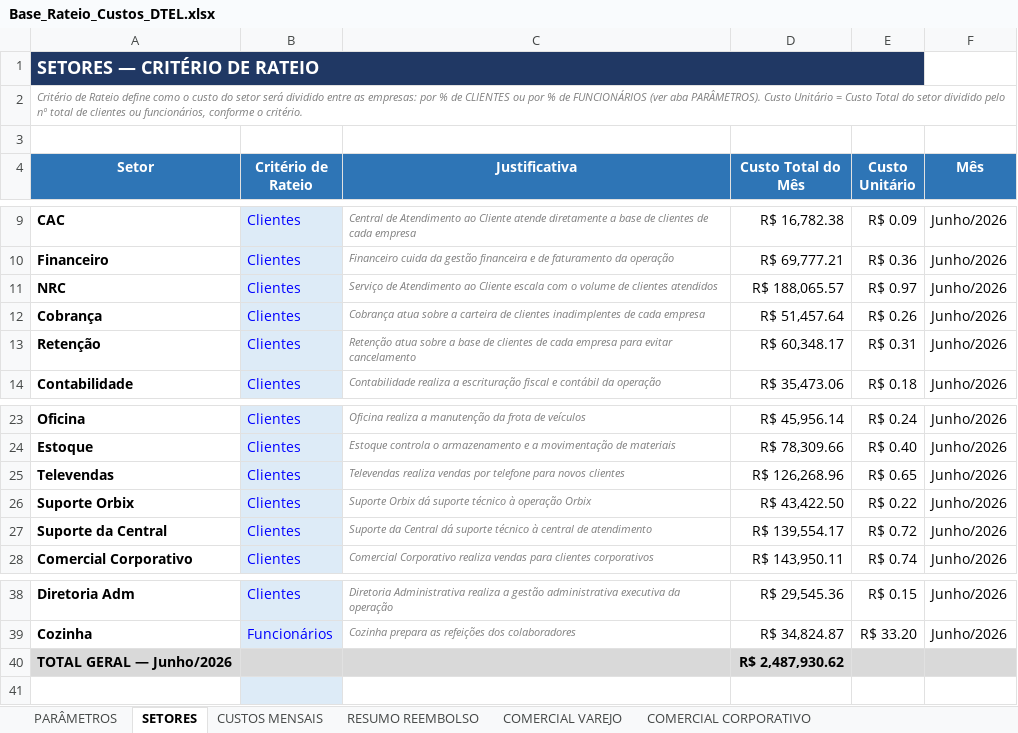
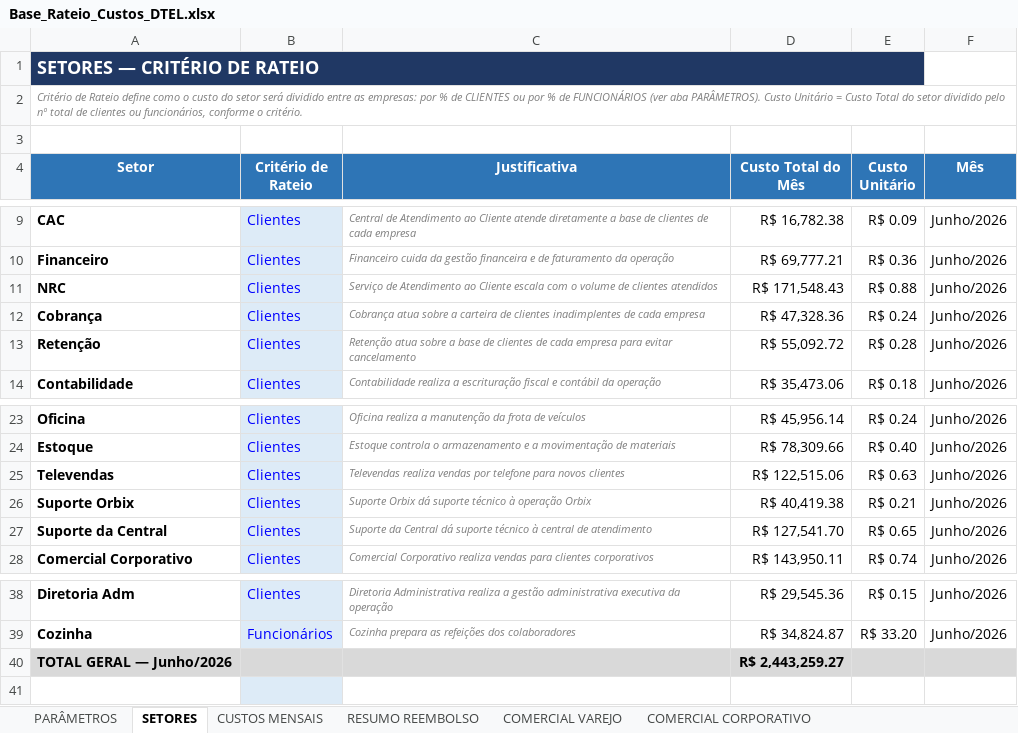
Before and after one commit to Deboradtelelecom/Base-dos-setores, an Excel workbook: dados-mensais/Base_Rateio_Custos_DTEL.xlsx, sheet SETORES, drawn as a sheet; only a part is shown, gaps mark what is left out; values as stored, in another font and other column widths than the file's, no borders; the diff names each change by its address in the sheet, - before the commit and + after, or states it on an @@ line.

```diff
--- a/dados-mensais/Base_Rateio_Custos_DTEL.xlsx (sheet SETORES)
+++ b/dados-mensais/Base_Rateio_Custos_DTEL.xlsx (sheet SETORES)
-D11 (Custo Total do Mês): R$ 188,065.57
+D11 (Custo Total do Mês): R$ 171,548.43
-E11 (Custo Unitário): R$ 0.97
+E11 (Custo Unitário): R$ 0.88
-D12 (Custo Total do Mês): R$ 51,457.64
+D12 (Custo Total do Mês): R$ 47,328.36
-E12 (Custo Unitário): R$ 0.26
+E12 (Custo Unitário): R$ 0.24
-D13 (Custo Total do Mês): R$ 60,348.17
+D13 (Custo Total do Mês): R$ 55,092.72
-E13 (Custo Unitário): R$ 0.31
+E13 (Custo Unitário): R$ 0.28
-D25 (Custo Total do Mês): R$ 126,268.96
+D25 (Custo Total do Mês): R$ 122,515.06
-E25 (Custo Unitário): R$ 0.65
+E25 (Custo Unitário): R$ 0.63
-D26 (Custo Total do Mês): R$ 43,422.50
+D26 (Custo Total do Mês): R$ 40,419.38
-E26 (Custo Unitário): R$ 0.22
+E26 (Custo Unitário): R$ 0.21
-D27 (Custo Total do Mês): R$ 139,554.17
+D27 (Custo Total do Mês): R$ 127,541.70
-E27 (Custo Unitário): R$ 0.72
+E27 (Custo Unitário): R$ 0.65
-D40 (Custo Total do Mês): R$ 2,487,930.62
+D40 (Custo Total do Mês): R$ 2,443,259.27
```
Also changed, not shown: sheet RESUMO REEMBOLSO, sheet PARÂMETROS, hidden cells.
